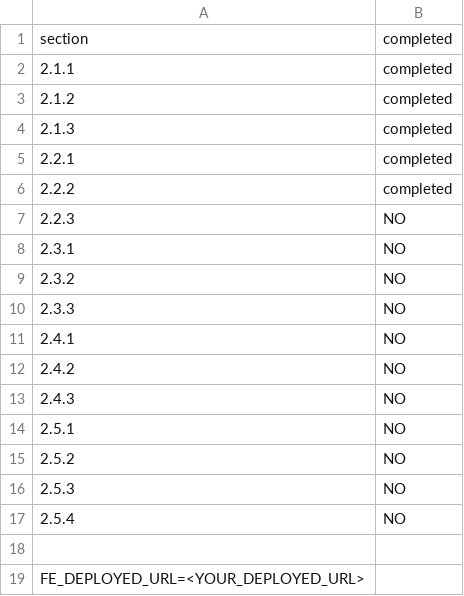
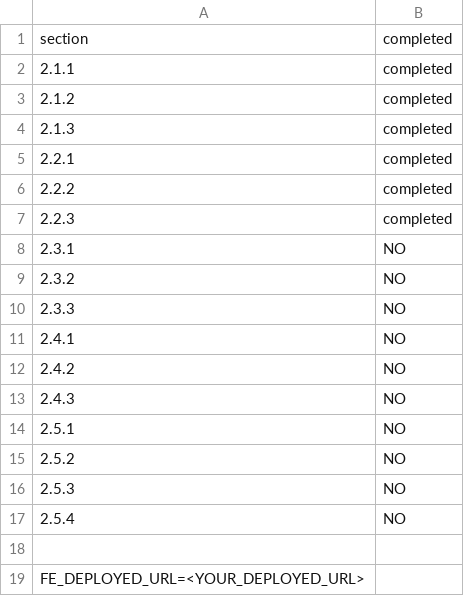
Before and after one commit to VanceChi/bigbrain, a CSV file: progress.csv, drawn as a sheet.

```diff
--- a/progress.csv
+++ b/progress.csv
@@ -6,3 +6,3 @@ section,completed
 2.2.2,completed
-2.2.3,NO
+2.2.3,completed
 2.3.1,NO
```
Also changed, not shown: 2 other files.
